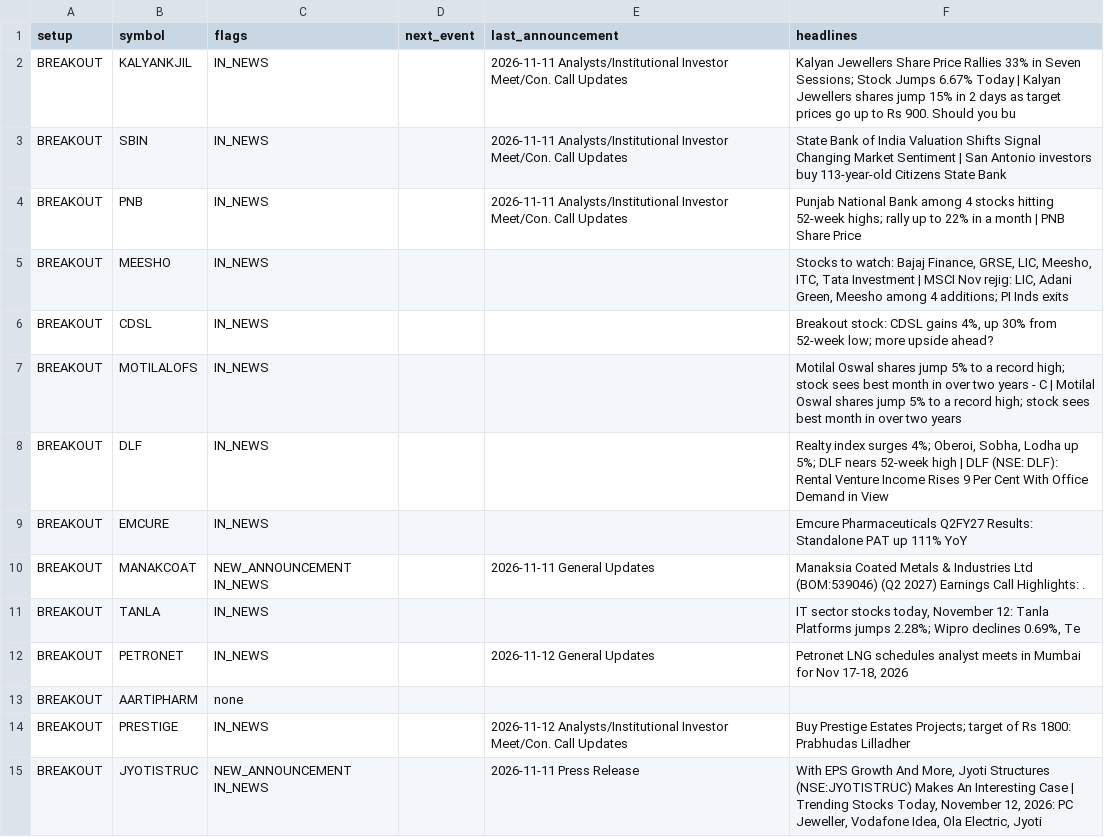
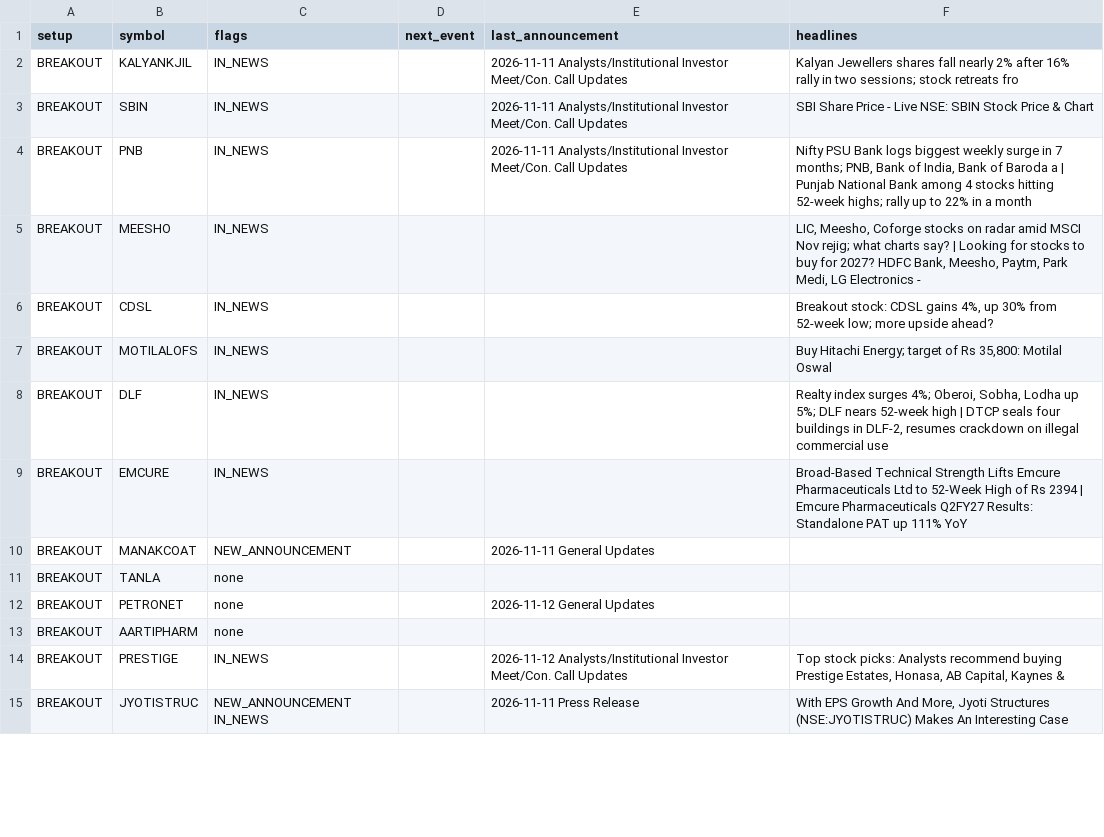
Before and after one commit to sufiyan9512-hue/swing-desk, a CSV file: docs/news_events.csv, drawn as a sheet; only a part is shown; the diff covers the shown part only.

```diff
--- a/docs/news_events.csv
+++ b/docs/news_events.csv
@@ -1,15 +1,15 @@
 setup,symbol,flags,next_event,last_announcement,headlines
-BREAKOUT,KALYANKJIL,IN_NEWS,,2026-11-11 Analysts/Institutional Investor Meet/Con. Call Updates,Kalyan Jewellers Share Price Rallies 33% in Seven Sessions; Stock Jumps 6.67% Today | Kalyan Jewellers shares jump 15% in 2 days as target prices go up to Rs 900. Should you bu
-BREAKOUT,SBIN,IN_NEWS,,2026-11-11 Analysts/Institutional Investor Meet/Con. Call Updates,State Bank of India Valuation Shifts Signal Changing Market Sentiment | San Antonio investors buy 113-year-old Citizens State Bank
-BREAKOUT,PNB,IN_NEWS,,2026-11-11 Analysts/Institutional Investor Meet/Con. Call Updates,Punjab National Bank among 4 stocks hitting 52-week highs; rally up to 22% in a month | PNB Share Price
-BREAKOUT,MEESHO,IN_NEWS,,,"Stocks to watch: Bajaj Finance, GRSE, LIC, Meesho, ITC, Tata Investment | MSCI Nov rejig: LIC, Adani Green, Meesho among 4 additions; PI Inds exits"
+BREAKOUT,KALYANKJIL,IN_NEWS,,2026-11-11 Analysts/Institutional Investor Meet/Con. Call Updates,Kalyan Jewellers shares fall nearly 2% after 16% rally in two sessions; stock retreats fro
+BREAKOUT,SBIN,IN_NEWS,,2026-11-11 Analysts/Institutional Investor Meet/Con. Call Updates,SBI Share Price - Live NSE: SBIN Stock Price & Chart
+BREAKOUT,PNB,IN_NEWS,,2026-11-11 Analysts/Institutional Investor Meet/Con. Call Updates,"Nifty PSU Bank logs biggest weekly surge in 7 months; PNB, Bank of India, Bank of Baroda a | Punjab National Bank among 4 stocks hitting 52-week highs; rally up to 22% in a month"
+BREAKOUT,MEESHO,IN_NEWS,,,"LIC, Meesho, Coforge stocks on radar amid MSCI Nov rejig; what charts say? | Looking for stocks to buy for 2027? HDFC Bank, Meesho, Paytm, Park Medi, LG Electronics - "
 BREAKOUT,CDSL,IN_NEWS,,,"Breakout stock: CDSL gains 4%, up 30% from 52-week low; more upside ahead?"
-BREAKOUT,MOTILALOFS,IN_NEWS,,,Motilal Oswal shares jump 5% to a record high; stock sees best month in over two years - C | Motilal Oswal shares jump 5% to a record high; stock sees best month in over two years
-BREAKOUT,DLF,IN_NEWS,,,"Realty index surges 4%; Oberoi, Sobha, Lodha up 5%; DLF nears 52-week high | DLF (NSE: DLF): Rental Venture Income Rises 9 Per Cent With Office Demand in View"
-BREAKOUT,EMCURE,IN_NEWS,,,Emcure Pharmaceuticals Q2FY27 Results: Standalone PAT up 111% YoY
-BREAKOUT,MANAKCOAT,NEW_ANNOUNCEMENT IN_NEWS,,2026-11-11 General Updates,Manaksia Coated Metals & Industries Ltd (BOM:539046) (Q2 2027) Earnings Call Highlights: .
-BREAKOUT,TANLA,IN_NEWS,,,"IT sector stocks today, November 12: Tanla Platforms jumps 2.28%; Wipro declines 0.69%, Te"
-BREAKOUT,PETRONET,IN_NEWS,,2026-11-12 General Updates,"Petronet LNG schedules analyst meets in Mumbai for Nov 17-18, 2026"
+BREAKOUT,MOTILALOFS,IN_NEWS,,,"Buy Hitachi Energy; target of Rs 35,800: Motilal Oswal"
+BREAKOUT,DLF,IN_NEWS,,,"Realty index surges 4%; Oberoi, Sobha, Lodha up 5%; DLF nears 52-week high | DTCP seals four buildings in DLF-2, resumes crackdown on illegal commercial use"
+BREAKOUT,EMCURE,IN_NEWS,,,Broad-Based Technical Strength Lifts Emcure Pharmaceuticals Ltd to 52-Week High of Rs 2394 | Emcure Pharmaceuticals Q2FY27 Results: Standalone PAT up 111% YoY
+BREAKOUT,MANAKCOAT,NEW_ANNOUNCEMENT,,2026-11-11 General Updates,
+BREAKOUT,TANLA,none,,,
+BREAKOUT,PETRONET,none,,2026-11-12 General Updates,
 BREAKOUT,AARTIPHARM,none,,,
-BREAKOUT,PRESTIGE,IN_NEWS,,2026-11-12 Analysts/Institutional Investor Meet/Con. Call Updates,Buy Prestige Estates Projects; target of Rs 1800: Prabhudas Lilladher
-BREAKOUT,JYOTISTRUC,NEW_ANNOUNCEMENT IN_NEWS,,2026-11-11 Press Release,"With EPS Growth And More, Jyoti Structures (NSE:JYOTISTRUC) Makes An Interesting Case | Trending Stocks Today, November 12, 2026: PC Jeweller, Vodafone Idea, Ola Electric, Jyoti "
+BREAKOUT,PRESTIGE,IN_NEWS,,2026-11-12 Analysts/Institutional Investor Meet/Con. Call Updates,"Top stock picks: Analysts recommend buying Prestige Estates, Honasa, AB Capital, Kaynes & "
+BREAKOUT,JYOTISTRUC,NEW_ANNOUNCEMENT IN_NEWS,,2026-11-11 Press Release,"With EPS Growth And More, Jyoti Structures (NSE:JYOTISTRUC) Makes An Interesting Case"
```
Also changed, not shown: 46 edited cells elsewhere in this file, out/news_events.csv, 6 other files.
